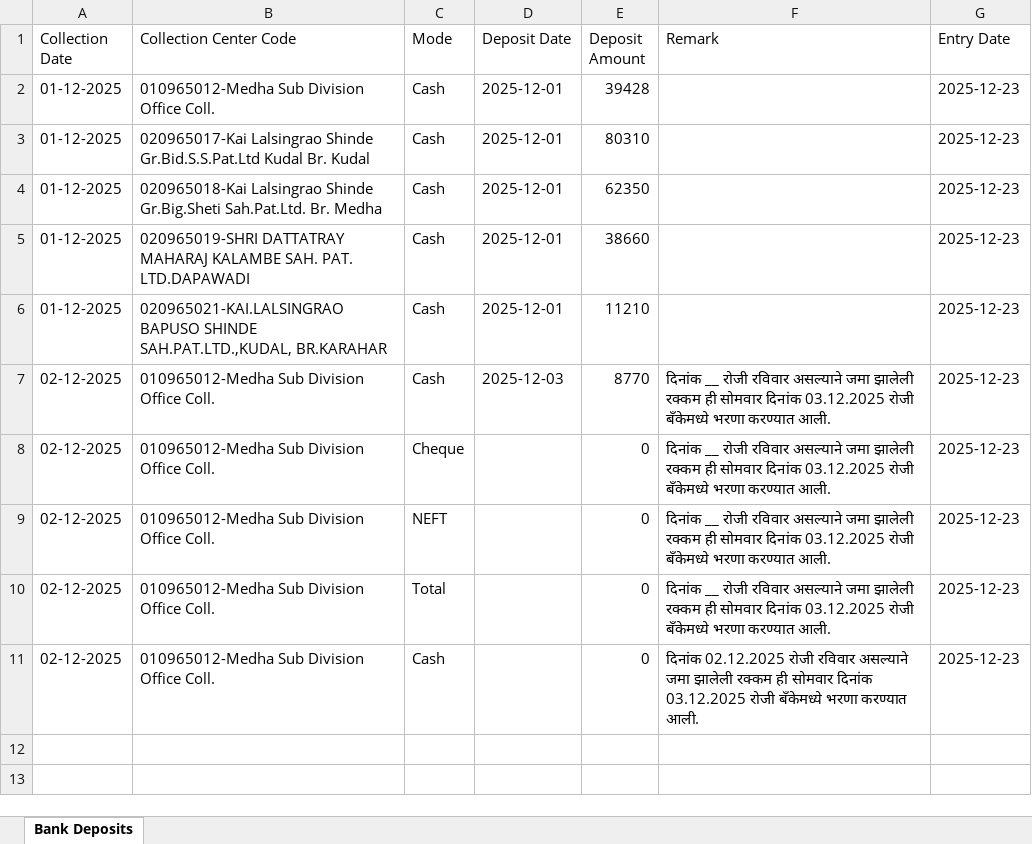
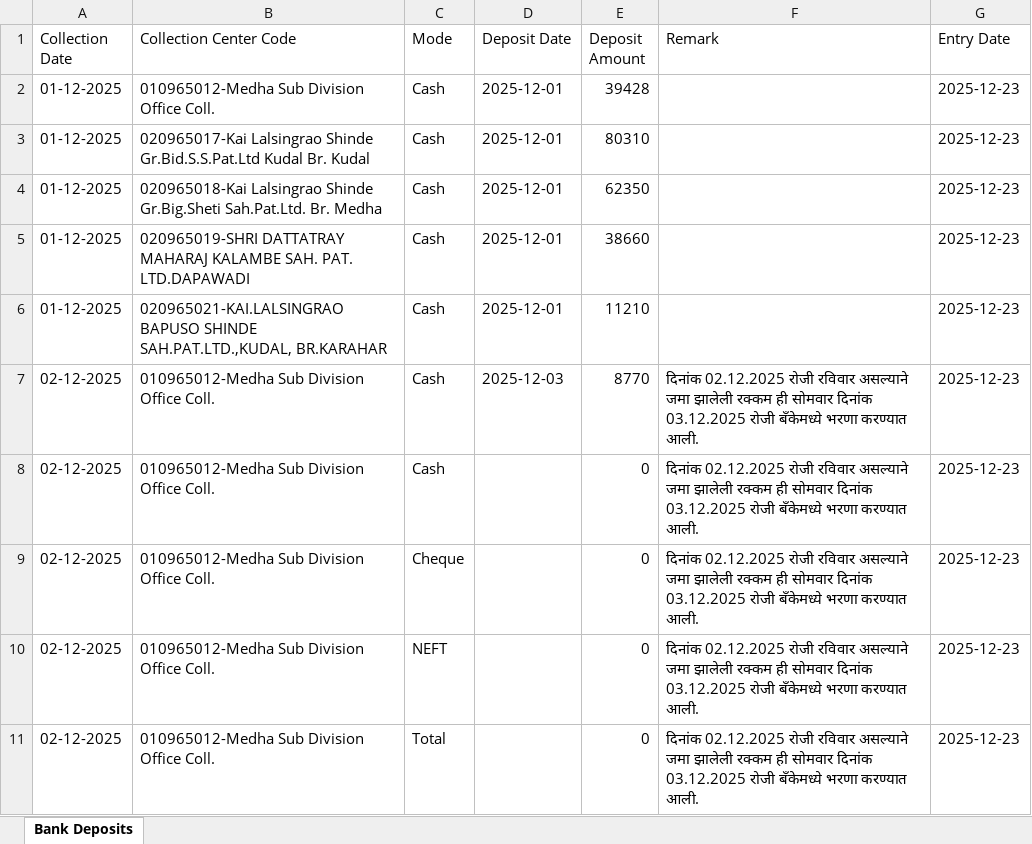
Before and after one commit to BU0965/Cash_Collection_0965, an Excel workbook: Bank_Deposit.xlsx, sheet Bank Deposits, drawn as a sheet; values as stored, in another font and other column widths than the file's, no borders; removed rows and columns are numbered as before the commit, all else as after; the diff names each change by its address in the sheet, - before the commit and + after, or states it on an @@ line.

Commit message:
Update Bank Deposit data - 2025-12-23T09:38:37.493Z

```diff
--- a/Bank_Deposit.xlsx (sheet Bank Deposits)
+++ b/Bank_Deposit.xlsx (sheet Bank Deposits)
-F7 (Remark): दिनांक __ रोजी रविवार…
+F7 (Remark): दिनांक 02.12.2025 रोजी रविवार…
-row 8: 02-12-2025 | 010965012-Medha Sub Division Office Coll. | Cheque |  | 0 | दिनांक __ रोजी रविवार असल्याने जमा झालेली रक्कम ही सोमवार दिनांक 03.12.2025 रोजी बँकेमध्ये भरणा करण्यात आली. | 2025-12-23
-row 9: 02-12-2025 | 010965012-Medha Sub Division Office Coll. | NEFT |  | 0 | दिनांक __ रोजी रविवार असल्याने जमा झालेली रक्कम ही सोमवार दिनांक 03.12.2025 रोजी बँकेमध्ये भरणा करण्यात आली. | 2025-12-23
-row 10: 02-12-2025 | 010965012-Medha Sub Division Office Coll. | Total |  | 0 | दिनांक __ रोजी रविवार असल्याने जमा झालेली रक्कम ही सोमवार दिनांक 03.12.2025 रोजी बँकेमध्ये भरणा करण्यात आली. | 2025-12-23
+row 9: 02-12-2025 | 010965012-Medha Sub Division Office Coll. | Cheque |  | 0 | दिनांक 02.12.2025 रोजी रविवार असल्याने जमा झालेली रक्कम ही सोमवार दिनांक 03.12.2025 रोजी बँकेमध्ये भरणा करण्यात आली. | 2025-12-23
+row 10: 02-12-2025 | 010965012-Medha Sub Division Office Coll. | NEFT |  | 0 | दिनांक 02.12.2025 रोजी रविवार असल्याने जमा झालेली रक्कम ही सोमवार दिनांक 03.12.2025 रोजी बँकेमध्ये भरणा करण्यात आली. | 2025-12-23
+row 11: 02-12-2025 | 010965012-Medha Sub Division Office Coll. | Total |  | 0 | दिनांक 02.12.2025 रोजी रविवार असल्याने जमा झालेली रक्कम ही सोमवार दिनांक 03.12.2025 रोजी बँकेमध्ये भरणा करण्यात आली. | 2025-12-23
```
